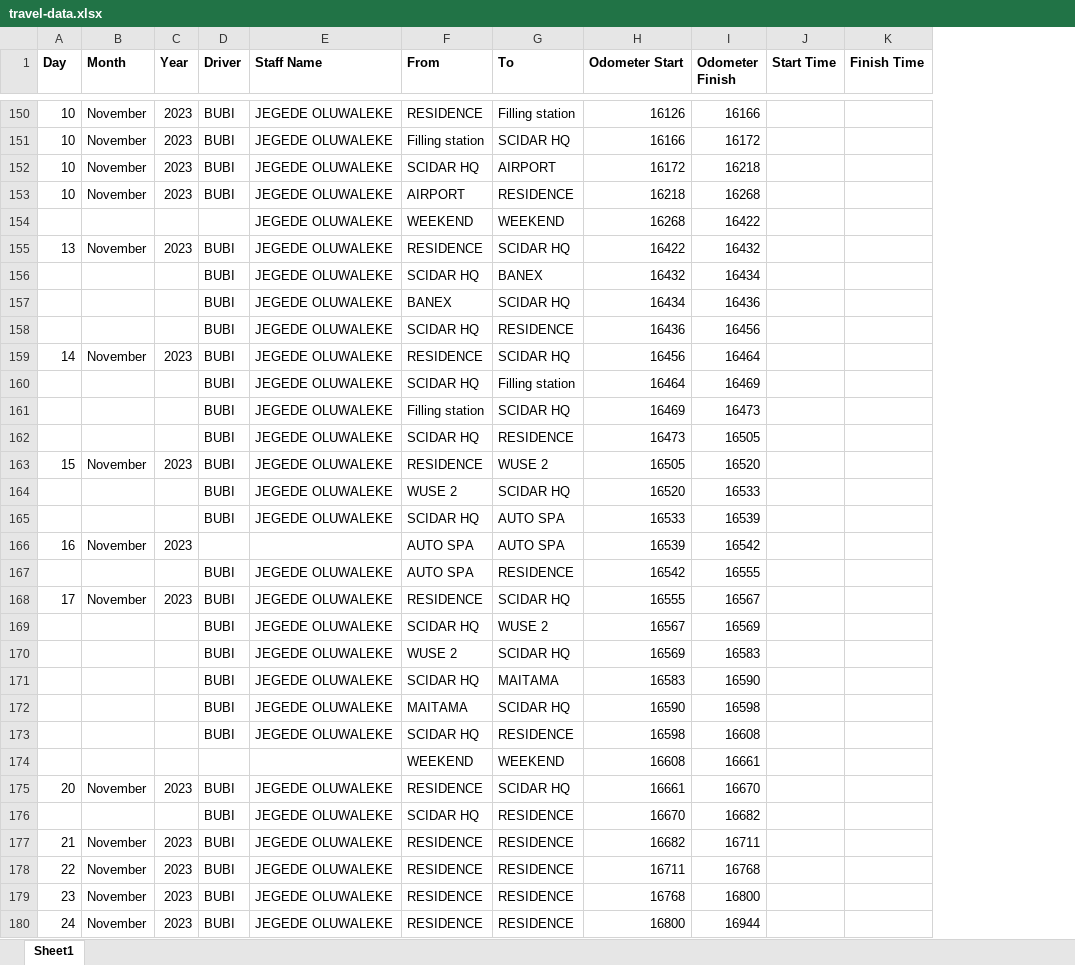
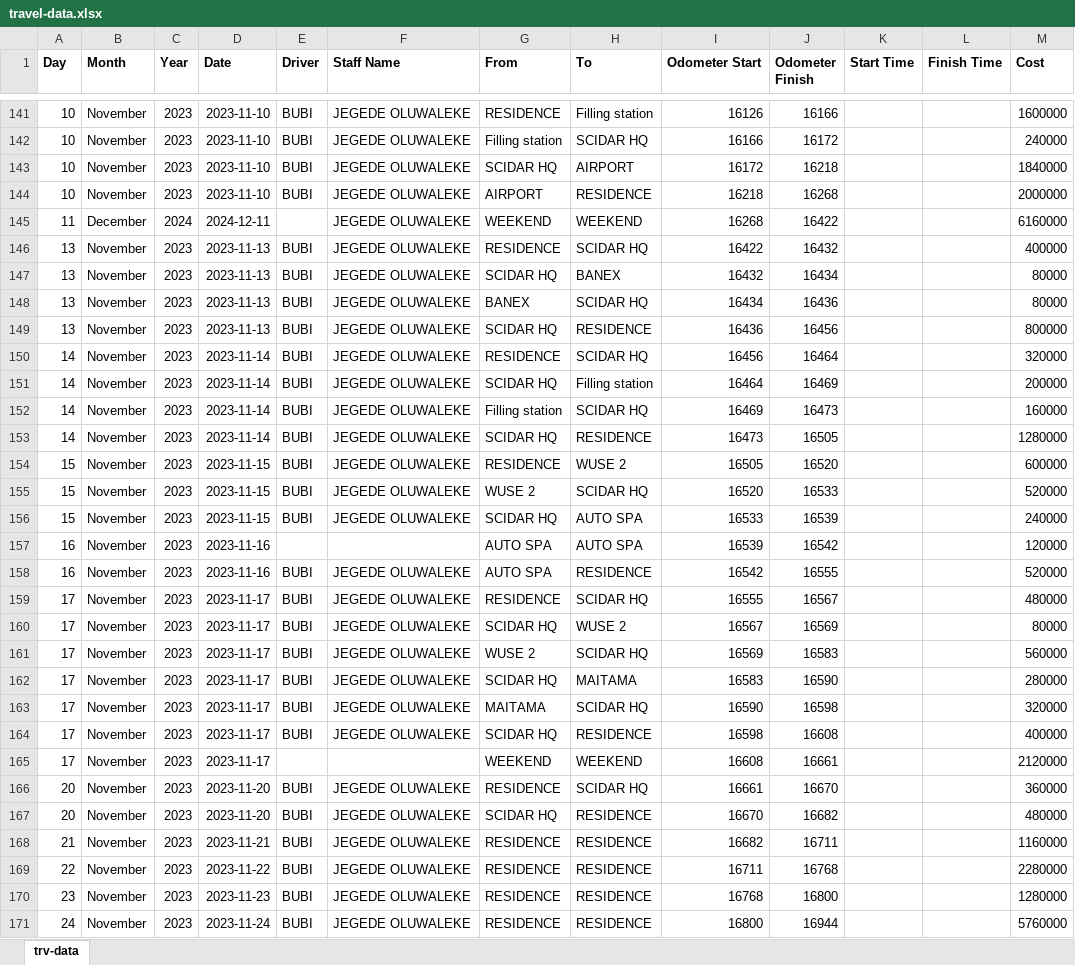
Before and after one commit to pithun/Frontend-and-Backend, an Excel workbook: Powerbi/travel-data.xlsx, sheet trv-data, drawn as a sheet; only a part is shown, gaps mark what is left out; values as stored, in another font and other column widths than the file's, no borders; addresses are those after the commit; the diff covers the shown part only; the diff names each change by its address in the sheet, - before the commit and + after, or states it on an @@ line.

```diff
--- a/Powerbi/travel-data.xlsx (sheet trv-data)
+++ b/Powerbi/travel-data.xlsx (sheet trv-data)
-sheet tab: Sheet1
+sheet tab: trv-data
+column D (Date), rows 141-171: 2023-11-10 | 2023-11-10 | 2023-11-10 | 2023-11-10 | 2024-12-11 | 2023-11-13 | 2023-11-13 | 2023-11-13 | 2023-11-13 | 2023-11-14 | 2023-11-14 | 2023-11-14 | 2023-11-14 | 2023-11-15 | 2023-11-15 | 2023-11-15 | 2023-11-16 | 2023-11-16 | 2023-11-17 | 2023-11-17 | 2023-11-17 | 2023-11-17 | 2023-11-17 | 2023-11-17 | 2023-11-17 | 2023-11-20 | 2023-11-20 | 2023-11-21 | 2023-11-22 | 2023-11-23 | 2023-11-24
+column M (Cost), rows 141-171: 1600000 | 240000 | 1840000 | 2000000 | 6160000 | 400000 | 80000 | 80000 | 800000 | 320000 | 200000 | 160000 | 1280000 | 600000 | 520000 | 240000 | 120000 | 520000 | 480000 | 80000 | 560000 | 280000 | 320000 | 400000 | 2120000 | 360000 | 480000 | 1160000 | 2280000 | 1280000 | 5760000
-A145 (Day): (empty)
+A145 (Day): 11
-B145 (Month): (empty)
+B145 (Month): December
-C145 (Year): (empty)
+C145 (Year): 2024
-A147:A149 (Day): (empty)
+A147:A149 (Day): 13
-B147:B149 (Month): (empty)
+B147:B149 (Month): November
-C147:C149 (Year): (empty)
+C147:C149 (Year): 2023
-A151:A153 (Day): (empty)
+A151:A153 (Day): 14
-B151:B153 (Month): (empty)
+B151:B153 (Month): November
-C151:C153 (Year): (empty)
+C151:C153 (Year): 2023
-A155:A156 (Day): (empty)
+A155:A156 (Day): 15
-B155:B156 (Month): (empty)
+B155:B156 (Month): November
-C155:C156 (Year): (empty)
+C155:C156 (Year): 2023
-A158 (Day): (empty)
+A158 (Day): 16
-B158 (Month): (empty)
+B158 (Month): November
-C158 (Year): (empty)
+C158 (Year): 2023
-A160:A165 (Day): (empty)
+A160:A165 (Day): 17
-B160:B165 (Month): (empty)
+B160:B165 (Month): November
-C160:C165 (Year): (empty)
+C160:C165 (Year): 2023
-A167 (Day): (empty)
+A167 (Day): 20
-B167 (Month): (empty)
+B167 (Month): November
-C167 (Year): (empty)
+C167 (Year): 2023
```
Also changed, not shown: 12 removed rows and 12 edited cells elsewhere in this sheet, 59 other files.
